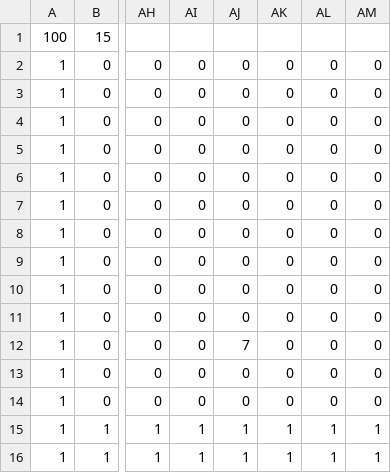
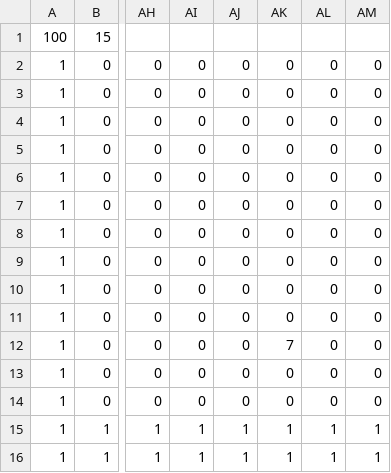
Before and after one commit to Kina0303/Leonardo_Bocchi, a CSV file: Leonardo_Bocchi/Leonardo_Bocchi/Resource/file/stage.csv, drawn as a sheet; only a part is shown, gaps mark what is left out; the diff names each change by its address in the sheet, - before the commit and + after, or states it on an @@ line.

```diff
--- a/Leonardo_Bocchi/Leonardo_Bocchi/Resource/file/stage.csv
+++ b/Leonardo_Bocchi/Leonardo_Bocchi/Resource/file/stage.csv
-AJ12: 7
+AJ12: 0
-AK12: 0
+AK12: 7
```
Also changed, not shown: 7 other files.
